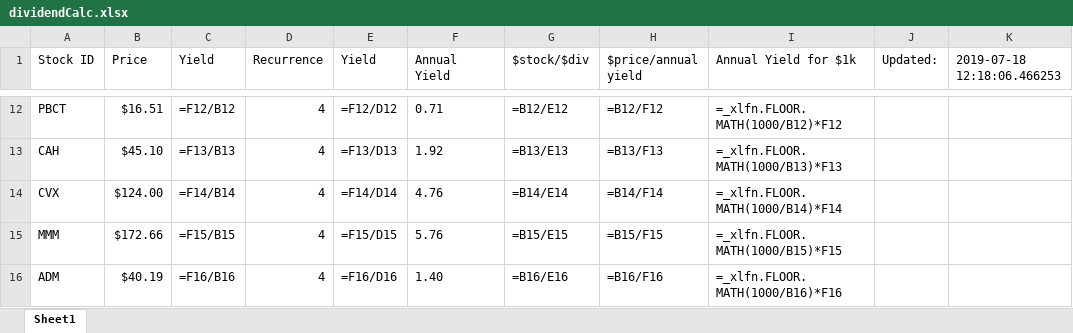
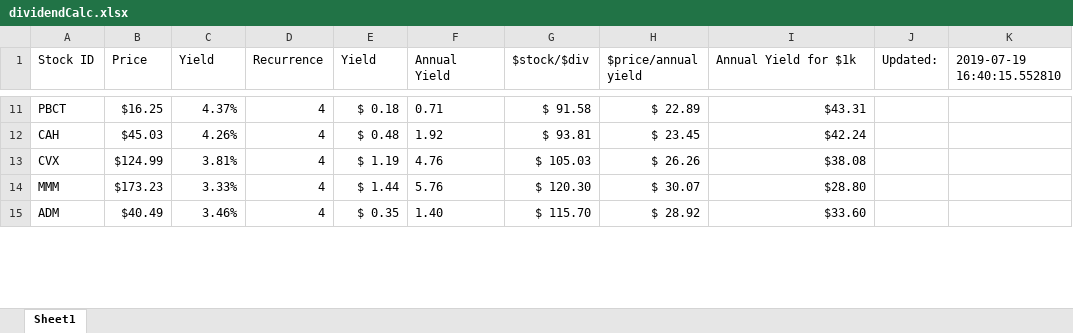
Before and after one commit to BenjaminWassermann/dividendTracker, an Excel workbook: dividendCalc.xlsx, sheet Sheet1, drawn as a sheet; only a part is shown, gaps mark what is left out; values as stored, in another font and other column widths than the file's, no borders; formulas without a stored value are shown as written; addresses are those after the commit; the diff covers the shown part only; the diff names each change by its address in the sheet, - before the commit and + after, or states it on an @@ line.

```diff
--- a/dividendCalc.xlsx (sheet Sheet1)
+++ b/dividendCalc.xlsx (sheet Sheet1)
-K1: 2019-07-18 12:18:06.466253
+K1: 2019-07-19 16:40:15.552810
-B11 (Price): $16.51
+B11 (Price): $16.25
-C11 (Yield): =F12/B12
+C11 (Yield): 4.37%
-E11 (Yield): =F12/D12
+E11 (Yield): $ 0.18
-G11 ($stock/$div): =B12/E12
+G11 ($stock/$div): $ 91.58
-H11 ($price/annual yield): =B12/F12
+H11 ($price/annual yield): $ 22.89
-I11 (Annual Yield for $1k): =_xlfn.FLOOR.MATH(1000/B12)*F12
+I11 (Annual Yield for $1k): $43.31
-B12 (Price): $45.10
+B12 (Price): $45.03
-C12 (Yield): =F13/B13
+C12 (Yield): 4.26%
-E12 (Yield): =F13/D13
+E12 (Yield): $ 0.48
-G12 ($stock/$div): =B13/E13
+G12 ($stock/$div): $ 93.81
-H12 ($price/annual yield): =B13/F13
+H12 ($price/annual yield): $ 23.45
-I12 (Annual Yield for $1k): =_xlfn.FLOOR.MATH(1000/B13)*F13
+I12 (Annual Yield for $1k): $42.24
-B13 (Price): $124.00
+B13 (Price): $124.99
-C13 (Yield): =F14/B14
+C13 (Yield): 3.81%
-E13 (Yield): =F14/D14
+E13 (Yield): $ 1.19
-G13 ($stock/$div): =B14/E14
+G13 ($stock/$div): $ 105.03
-H13 ($price/annual yield): =B14/F14
+H13 ($price/annual yield): $ 26.26
-I13 (Annual Yield for $1k): =_xlfn.FLOOR.MATH(1000/B14)*F14
+I13 (Annual Yield for $1k): $38.08
-B14 (Price): $172.66
+B14 (Price): $173.23
-C14 (Yield): =F15/B15
+C14 (Yield): 3.33%
-E14 (Yield): =F15/D15
+E14 (Yield): $ 1.44
-G14 ($stock/$div): =B15/E15
+G14 ($stock/$div): $ 120.30
-H14 ($price/annual yield): =B15/F15
+H14 ($price/annual yield): $ 30.07
-I14 (Annual Yield for $1k): =_xlfn.FLOOR.MATH(1000/B15)*F15
+I14 (Annual Yield for $1k): $28.80
-B15 (Price): $40.19
+B15 (Price): $40.49
-C15 (Yield): =F16/B16
+C15 (Yield): 3.46%
-E15 (Yield): =F16/D16
+E15 (Yield): $ 0.35
-G15 ($stock/$div): =B16/E16
+G15 ($stock/$div): $ 115.70
-H15 ($price/annual yield): =B16/F16
+H15 ($price/annual yield): $ 28.92
-I15 (Annual Yield for $1k): =_xlfn.FLOOR.MATH(1000/B16)*F16
+I15 (Annual Yield for $1k): $33.60
```
Also changed, not shown: 3 added rows, 3 removed rows and 323 edited cells elsewhere in this sheet, 2 other files.
